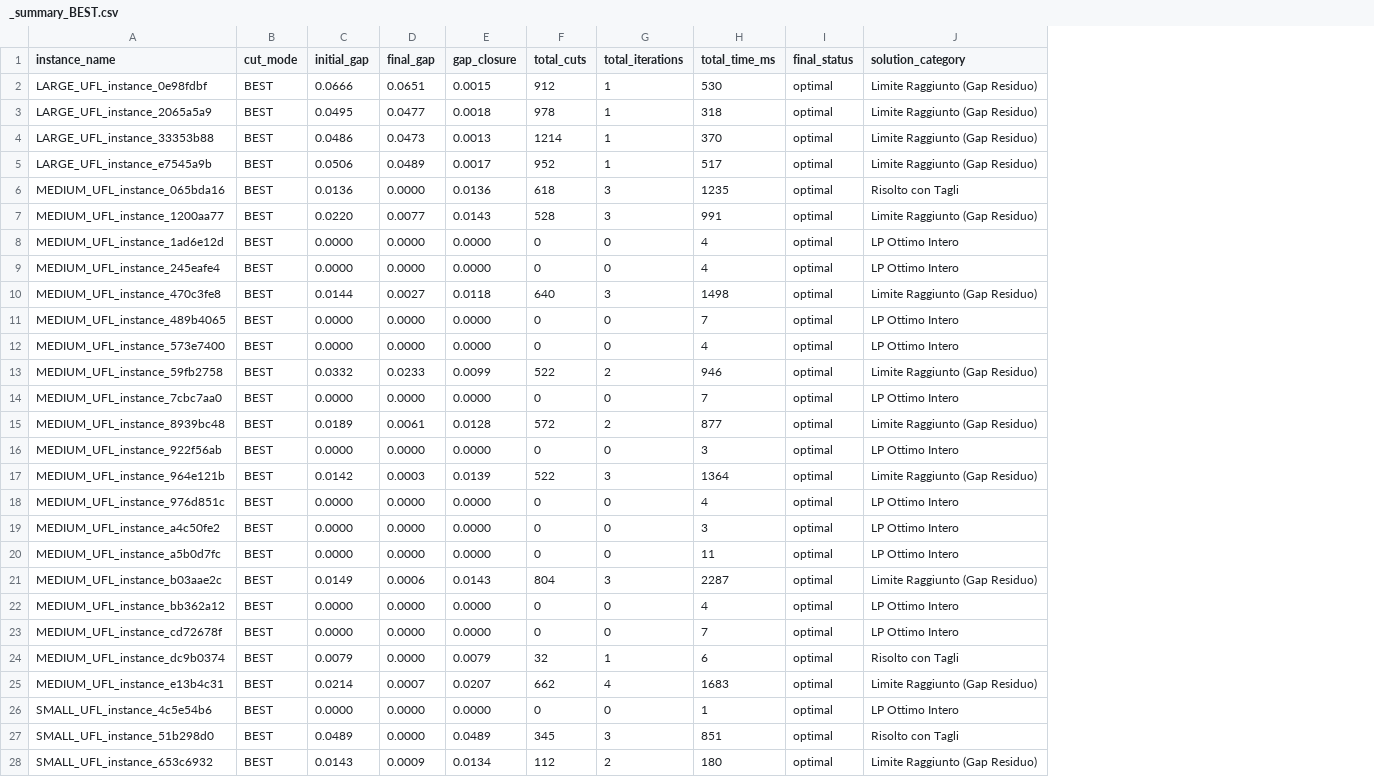
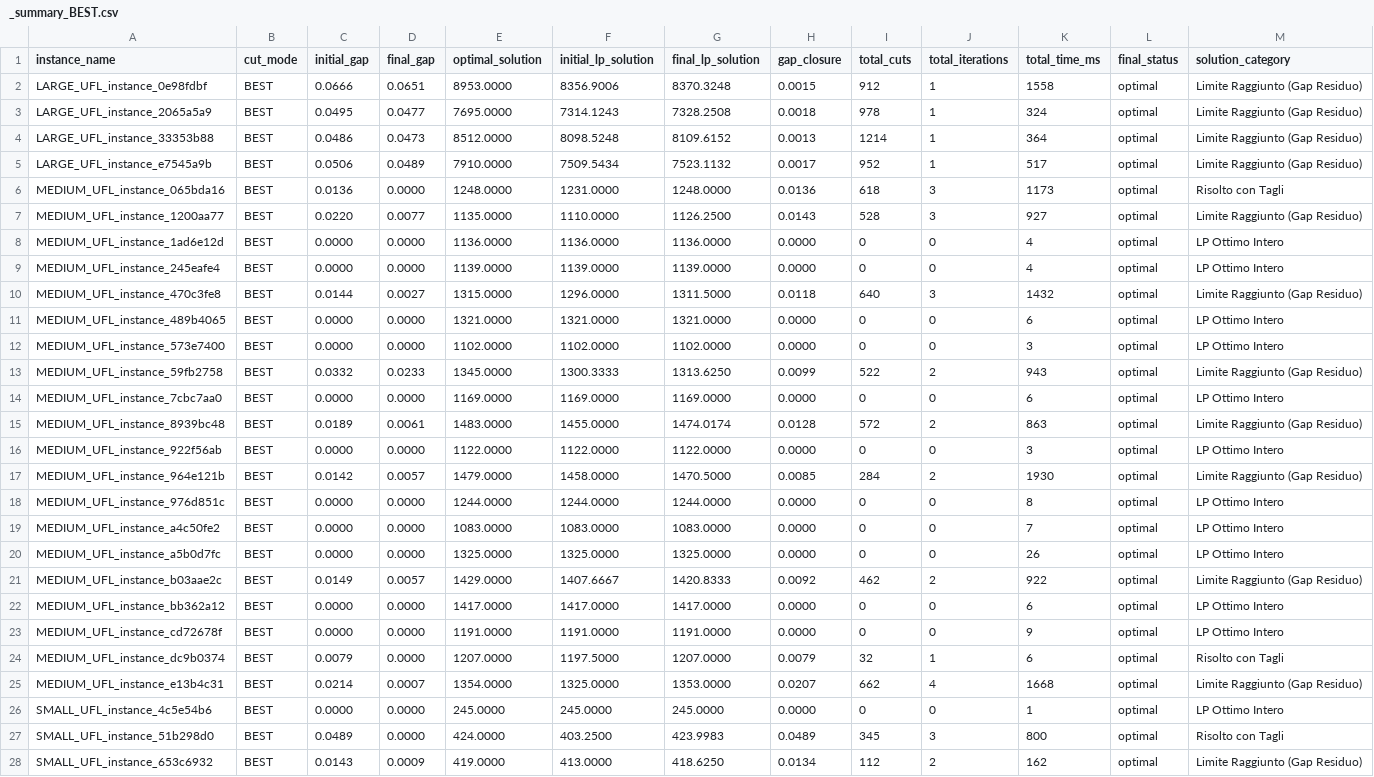
Before and after one commit to tostfia/AMOD, a CSV file: src/results/report_BEST/_summary_BEST.csv, drawn as a sheet; only a part is shown; addresses are those after the commit; the diff covers the shown part only; the diff names each change by its address in the sheet, - before the commit and + after, or states it on an @@ line.

```diff
--- a/src/results/report_BEST/_summary_BEST.csv
+++ b/src/results/report_BEST/_summary_BEST.csv
+column E (optimal_solution), rows 2-28: 8953.0000 | 7695.0000 | 8512.0000 | 7910.0000 | 1248.0000 | 1135.0000 | 1136.0000 | 1139.0000 | 1315.0000 | 1321.0000 | 1102.0000 | 1345.0000 | 1169.0000 | 1483.0000 | 1122.0000 | 1479.0000 | 1244.0000 | 1083.0000 | 1325.0000 | 1429.0000 | 1417.0000 | 1191.0000 | 1207.0000 | 1354.0000 | 245.0000 | 424.0000 | 419.0000
+column F (initial_lp_solution), rows 2-28: 8356.9006 | 7314.1243 | 8098.5248 | 7509.5434 | 1231.0000 | 1110.0000 | 1136.0000 | 1139.0000 | 1296.0000 | 1321.0000 | 1102.0000 | 1300.3333 | 1169.0000 | 1455.0000 | 1122.0000 | 1458.0000 | 1244.0000 | 1083.0000 | 1325.0000 | 1407.6667 | 1417.0000 | 1191.0000 | 1197.5000 | 1325.0000 | 245.0000 | 403.2500 | 413.0000
+column G (final_lp_solution), rows 2-28: 8370.3248 | 7328.2508 | 8109.6152 | 7523.1132 | 1248.0000 | 1126.2500 | 1136.0000 | 1139.0000 | 1311.5000 | 1321.0000 | 1102.0000 | 1313.6250 | 1169.0000 | 1474.0174 | 1122.0000 | 1470.5000 | 1244.0000 | 1083.0000 | 1325.0000 | 1420.8333 | 1417.0000 | 1191.0000 | 1207.0000 | 1353.0000 | 245.0000 | 423.9983 | 418.6250
-K2 (total_time_ms): 530
+K2 (total_time_ms): 1558
-K3 (total_time_ms): 318
+K3 (total_time_ms): 324
-K4 (total_time_ms): 370
+K4 (total_time_ms): 364
-K6 (total_time_ms): 1235
+K6 (total_time_ms): 1173
-K7 (total_time_ms): 991
+K7 (total_time_ms): 927
-K10 (total_time_ms): 1498
+K10 (total_time_ms): 1432
-K11 (total_time_ms): 7
+K11 (total_time_ms): 6
-K12 (total_time_ms): 4
+K12 (total_time_ms): 3
-K13 (total_time_ms): 946
+K13 (total_time_ms): 943
-K14 (total_time_ms): 7
+K14 (total_time_ms): 6
-K15 (total_time_ms): 877
+K15 (total_time_ms): 863
-D17 (final_gap): 0.0003
+D17 (final_gap): 0.0057
-H17 (gap_closure): 0.0139
+H17 (gap_closure): 0.0085
-I17 (total_cuts): 522
+I17 (total_cuts): 284
-J17 (total_iterations): 3
+J17 (total_iterations): 2
-K17 (total_time_ms): 1364
+K17 (total_time_ms): 1930
-K18 (total_time_ms): 4
+K18 (total_time_ms): 8
-K19 (total_time_ms): 3
+K19 (total_time_ms): 7
-K20 (total_time_ms): 11
+K20 (total_time_ms): 26
-D21 (final_gap): 0.0006
+D21 (final_gap): 0.0057
-H21 (gap_closure): 0.0143
+H21 (gap_closure): 0.0092
-I21 (total_cuts): 804
+I21 (total_cuts): 462
-J21 (total_iterations): 3
+J21 (total_iterations): 2
-K21 (total_time_ms): 2287
+K21 (total_time_ms): 922
-K22 (total_time_ms): 4
+K22 (total_time_ms): 6
-K23 (total_time_ms): 7
+K23 (total_time_ms): 9
-K25 (total_time_ms): 1683
+K25 (total_time_ms): 1668
-K27 (total_time_ms): 851
+K27 (total_time_ms): 800
-K28 (total_time_ms): 180
+K28 (total_time_ms): 162
```
Also changed, not shown: 53 edited cells elsewhere in this file, src/results/report_GFC/_summary_GFC.csv, src/results/report_GMI/_summary_GMI.csv, 25 other files.
